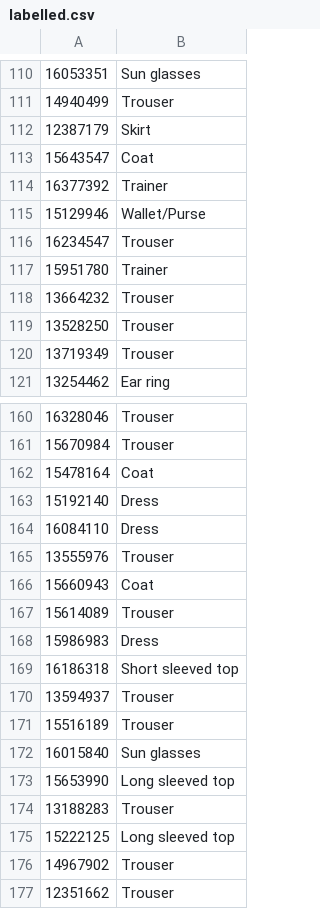
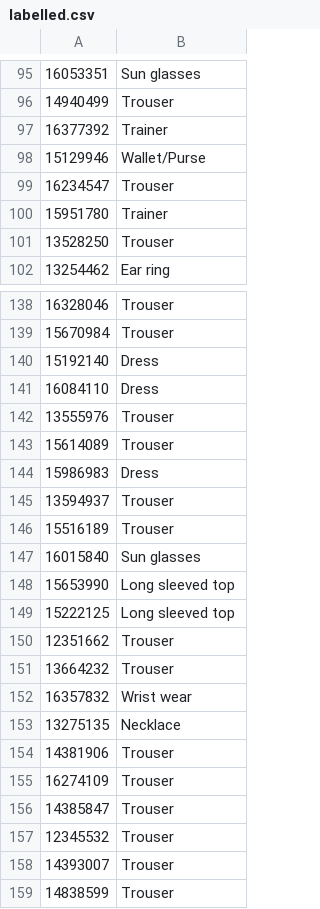
Before and after one commit to nikhil-2000/Visual-Search-Deep-Embeddings, a CSV file: labelling_images/labelled.csv, drawn as a sheet; only a part is shown, gaps mark what is left out; the shorter side is filled out with more unchanged rows; the diff covers the shown part only; the diff names each change by its address in the sheet, - before the commit and + after, or states it on an @@ line.

Commit message:
Removed duplicates from labelled.csv

```diff
--- a/labelling_images/labelled.csv
+++ b/labelling_images/labelled.csv
-row 112: 12387179 | Skirt
-row 113: 15643547 | Coat
-row 118: 13664232 | Trouser
-row 120: 13719349 | Trouser
-row 162: 15478164 | Coat
-row 166: 15660943 | Coat
-row 169: 16186318 | Short sleeved top
-row 174: 13188283 | Trouser
-row 176: 14967902 | Trouser
```
Also changed, not shown: 45 removed rows elsewhere in this file, 1 other file.
